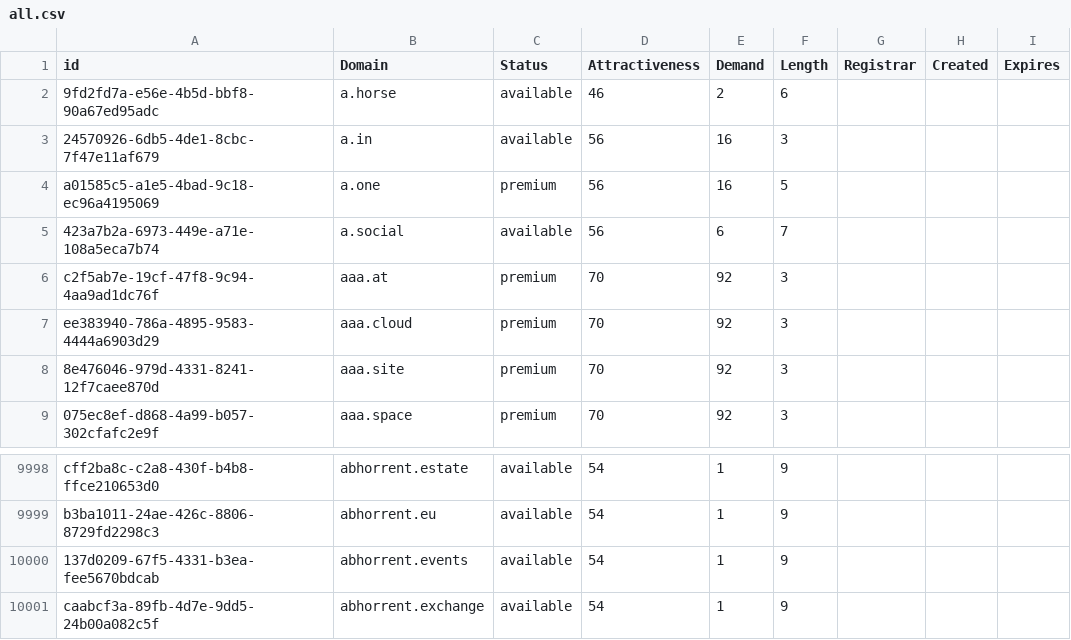
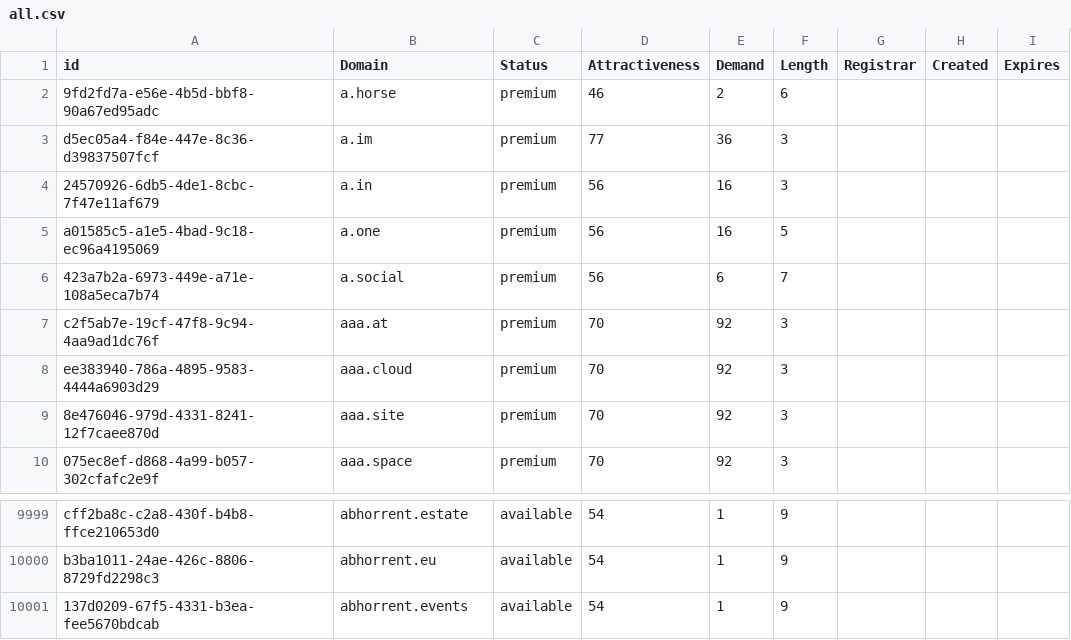
Before and after one commit to UniqueDomains/oneword-domains, a CSV file: all.csv, drawn as a sheet; only a part is shown, gaps mark what is left out.

Commit message:
Domains update

```diff
--- a/all.csv
+++ b/all.csv
@@ -1,6 +1,7 @@
 id,Domain,Status,Attractiveness,Demand,Length,Registrar,Created,Expires
-9fd2fd7a-e56e-4b5d-bbf8-90a67ed95adc,a.horse,available,46,2,6,,,
-24570926-6db5-4de1-8cbc-7f47e11af679,a.in,available,56,16,3,,,
+9fd2fd7a-e56e-4b5d-bbf8-90a67ed95adc,a.horse,premium,46,2,6,,,
+d5ec05a4-f84e-447e-8c36-d39837507fcf,a.im,premium,77,36,3,,,
+24570926-6db5-4de1-8cbc-7f47e11af679,a.in,premium,56,16,3,,,
 a01585c5-a1e5-4bad-9c18-ec96a4195069,a.one,premium,56,16,5,,,
-423a7b2a-6973-449e-a71e-108a5eca7b74,a.social,available,56,6,7,,,
+423a7b2a-6973-449e-a71e-108a5eca7b74,a.social,premium,56,6,7,,,
 c2f5ab7e-19cf-47f8-9c94-4aa9ad1dc76f,aaa.at,premium,70,92,3,,,
@@ -10000,2 +10001 @@ b3ba1011-24ae-426c-8806-8729fd2298c3,abhorrent.eu,available,54,1,9,,,
 137d0209-67f5-4331-b3ea-fee5670bdcab,abhorrent.events,available,54,1,9,,,
-caabcf3a-89fb-4d7e-9dd5-24b00a082c5f,abhorrent.exchange,available,54,1,9,,,
```
Also changed, not shown: 2 other files.
